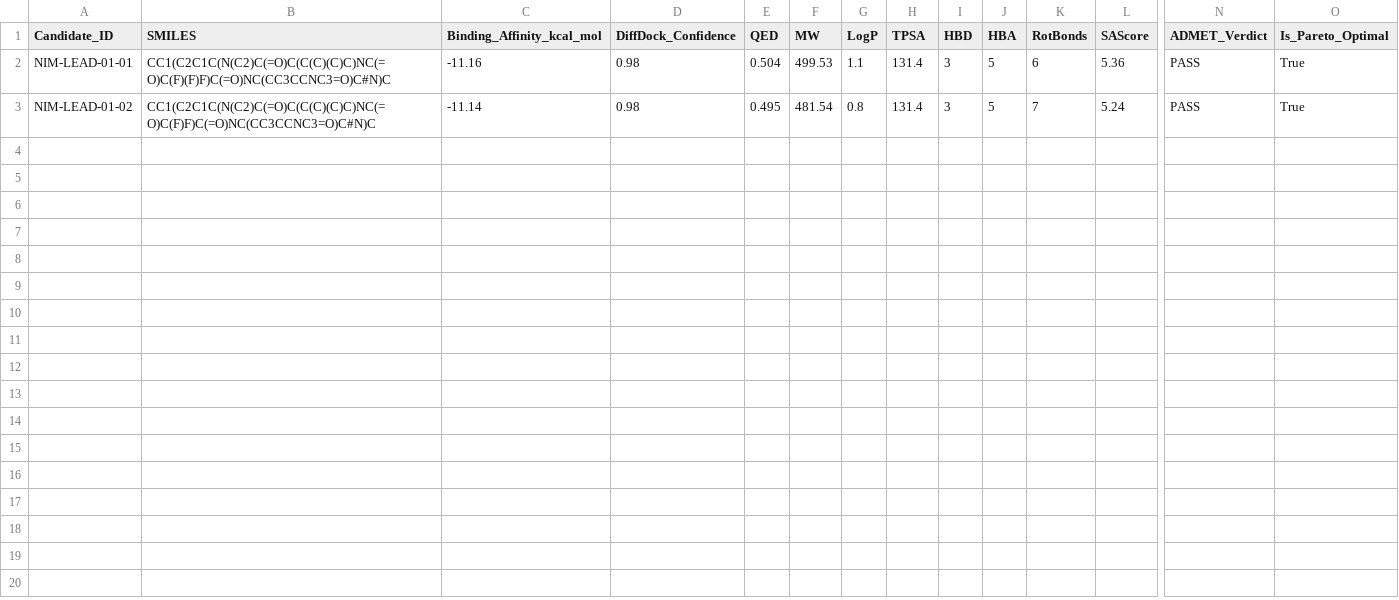
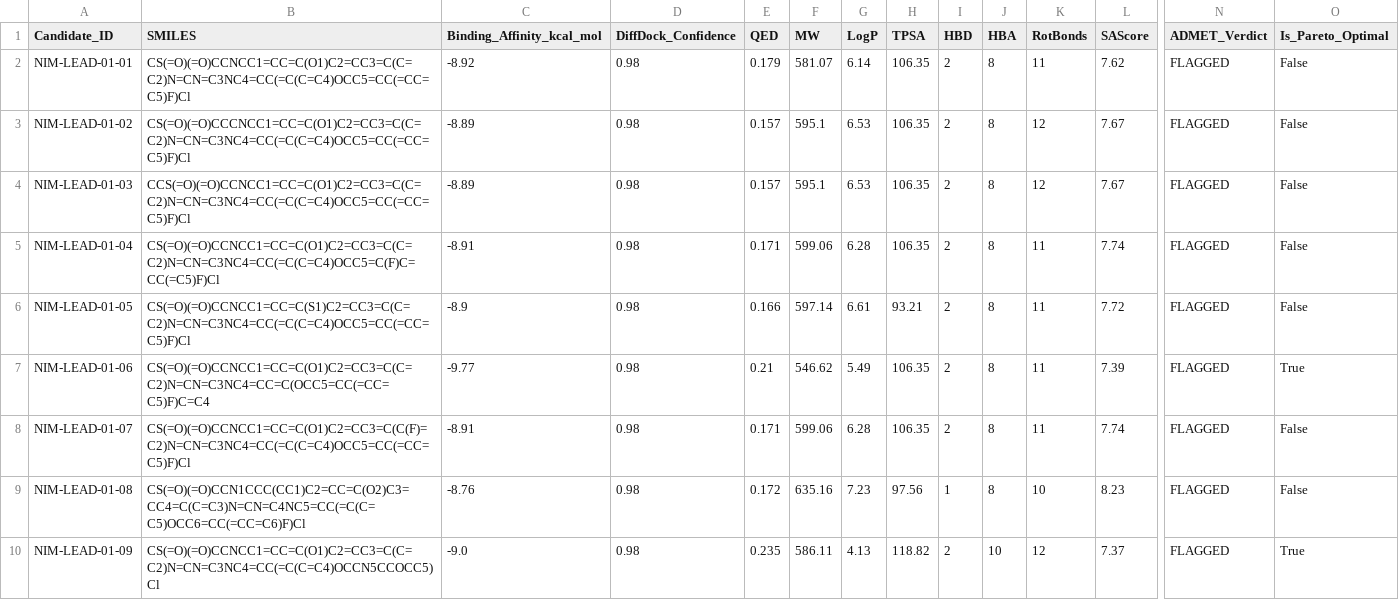
Before and after one commit to Jorwalzzz/bionemo-agentic-scientist, a CSV file: results/screened_candidates_summary.csv, drawn as a sheet; only a part is shown, gaps mark what is left out; rows hold the shown columns only; the diff names each change by its address in the sheet, - before the commit and + after, or states it on an @@ line.

```diff
--- a/results/screened_candidates_summary.csv
+++ b/results/screened_candidates_summary.csv
-B2 (SMILES): CC1(C2C1C(N(C2)C(=O)C(C(C)(C)C)NC(=O)C(F)(F)F)C(=O)NC(CC3CCNC3=O)C#N)C
+B2 (SMILES): CS(=O)(=O)CCNCC1=CC=C(O1)C2=CC3=C(C=C2)N=CN=C3NC4=CC(=C(C=C4)OCC5=CC(=CC=C5)F)Cl
-C2 (Binding_Affinity_kcal_mol): -11.16
+C2 (Binding_Affinity_kcal_mol): -8.92
-E2 (QED): 0.504
+E2 (QED): 0.179
-F2 (MW): 499.53
+F2 (MW): 581.07
-G2 (LogP): 1.1
+G2 (LogP): 6.14
-H2:H3 (TPSA): 131.4
+H2:H3 (TPSA): 106.35
-I2:I3 (HBD): 3
+I2:I3 (HBD): 2
-J2:J3 (HBA): 5
+J2:J3 (HBA): 8
-K2 (RotBonds): 6
+K2 (RotBonds): 11
-L2 (SAScore): 5.36
+L2 (SAScore): 7.62
-N2:N3 (ADMET_Verdict): PASS
+N2:N3 (ADMET_Verdict): FLAGGED
-O2:O3 (Is_Pareto_Optimal): True
+O2:O3 (Is_Pareto_Optimal): False
-B3 (SMILES): CC1(C2C1C(N(C2)C(=O)C(C(C)(C)C)NC(=O)C(F)F)C(=O)NC(CC3CCNC3=O)C#N)C
+B3 (SMILES): CS(=O)(=O)CCCNCC1=CC=C(O1)C2=CC3=C(C=C2)N=CN=C3NC4=CC(=C(C=C4)OCC5=CC(=CC=C5)F)Cl
-C3 (Binding_Affinity_kcal_mol): -11.14
+C3 (Binding_Affinity_kcal_mol): -8.89
-E3 (QED): 0.495
+E3 (QED): 0.157
-F3 (MW): 481.54
+F3 (MW): 595.1
-G3 (LogP): 0.8
+G3 (LogP): 6.53
-K3 (RotBonds): 7
+K3 (RotBonds): 12
-L3 (SAScore): 5.24
+L3 (SAScore): 7.67
+row 4: NIM-LEAD-01-03 | CCS(=O)(=O)CCNCC1=CC=C(O1)C2=CC3=C(C=C2)N=CN=C3NC4=CC(=C(C=C4)OCC5=CC(=CC=C5)F)Cl | -8.89 | 0.98 | 0.157 | 595.1 | 6.53 | 106.35 | 2 | 8 | 12 | 7.67 | FLAGGED | False
+row 5: NIM-LEAD-01-04 | CS(=O)(=O)CCNCC1=CC=C(O1)C2=CC3=C(C=C2)N=CN=C3NC4=CC(=C(C=C4)OCC5=C(F)C=CC(=C5)F)Cl | -8.91 | 0.98 | 0.171 | 599.06 | 6.28 | 106.35 | 2 | 8 | 11 | 7.74 | FLAGGED | False
+row 6: NIM-LEAD-01-05 | CS(=O)(=O)CCNCC1=CC=C(S1)C2=CC3=C(C=C2)N=CN=C3NC4=CC(=C(C=C4)OCC5=CC(=CC=C5)F)Cl | -8.9 | 0.98 | 0.166 | 597.14 | 6.61 | 93.21 | 2 | 8 | 11 | 7.72 | FLAGGED | False
+row 7: NIM-LEAD-01-06 | CS(=O)(=O)CCNCC1=CC=C(O1)C2=CC3=C(C=C2)N=CN=C3NC4=CC=C(OCC5=CC(=CC=C5)F)C=C4 | -9.77 | 0.98 | 0.21 | 546.62 | 5.49 | 106.35 | 2 | 8 | 11 | 7.39 | FLAGGED | True
+row 8: NIM-LEAD-01-07 | CS(=O)(=O)CCNCC1=CC=C(O1)C2=CC3=C(C(F)=C2)N=CN=C3NC4=CC(=C(C=C4)OCC5=CC(=CC=C5)F)Cl | -8.91 | 0.98 | 0.171 | 599.06 | 6.28 | 106.35 | 2 | 8 | 11 | 7.74 | FLAGGED | False
+row 9: NIM-LEAD-01-08 | CS(=O)(=O)CCN1CCC(CC1)C2=CC=C(O2)C3=CC4=C(C=C3)N=CN=C4NC5=CC(=C(C=C5)OCC6=CC(=CC=C6)F)Cl | -8.76 | 0.98 | 0.172 | 635.16 | 7.23 | 97.56 | 1 | 8 | 10 | 8.23 | FLAGGED | False
+row 10: NIM-LEAD-01-09 | CS(=O)(=O)CCNCC1=CC=C(O1)C2=CC3=C(C=C2)N=CN=C3NC4=CC(=C(C=C4)OCCN5CCOCC5)Cl | -9.0 | 0.98 | 0.235 | 586.11 | 4.13 | 118.82 | 2 | 10 | 12 | 7.37 | FLAGGED | True
```
Also changed, not shown: 7 other files.
